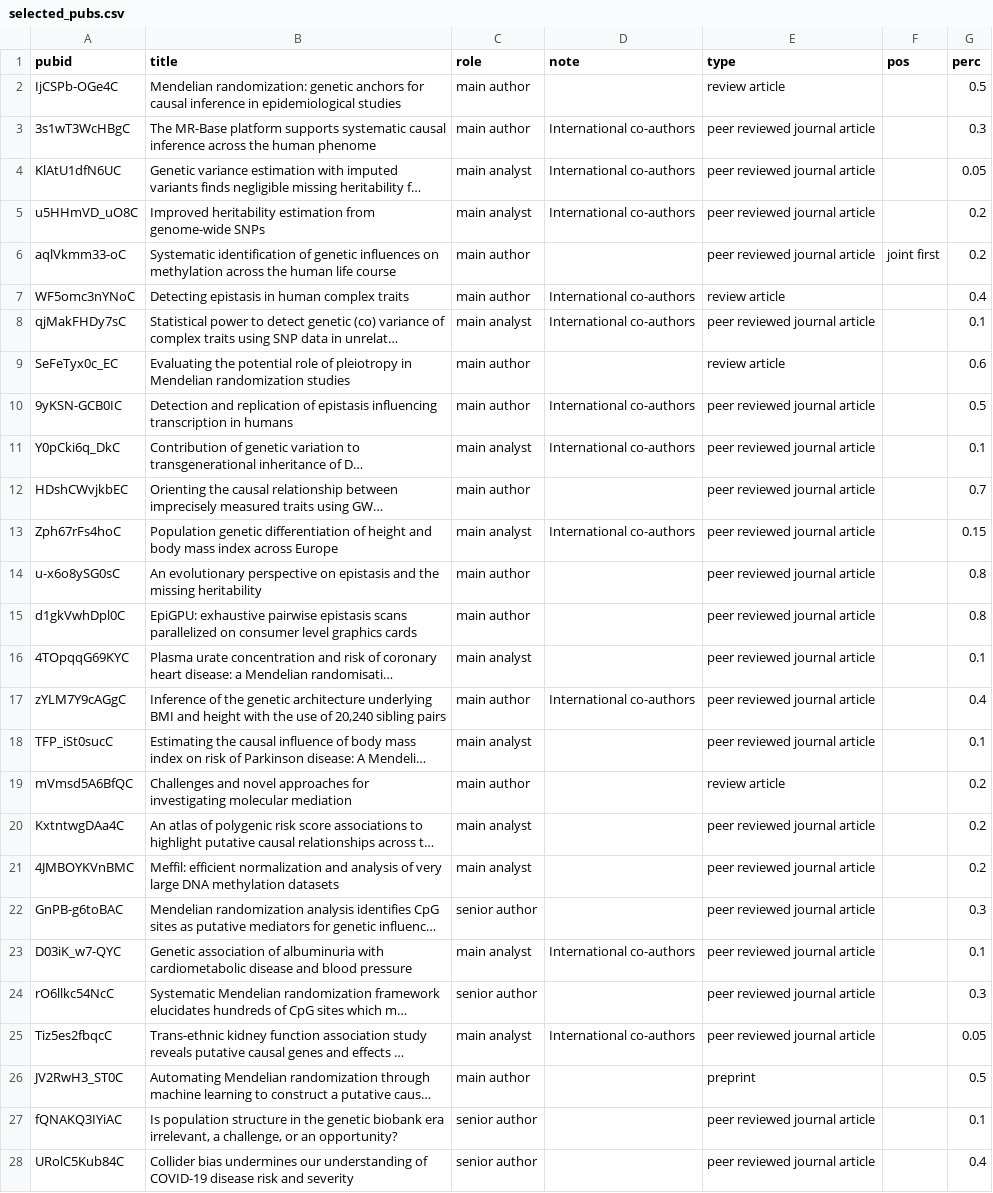
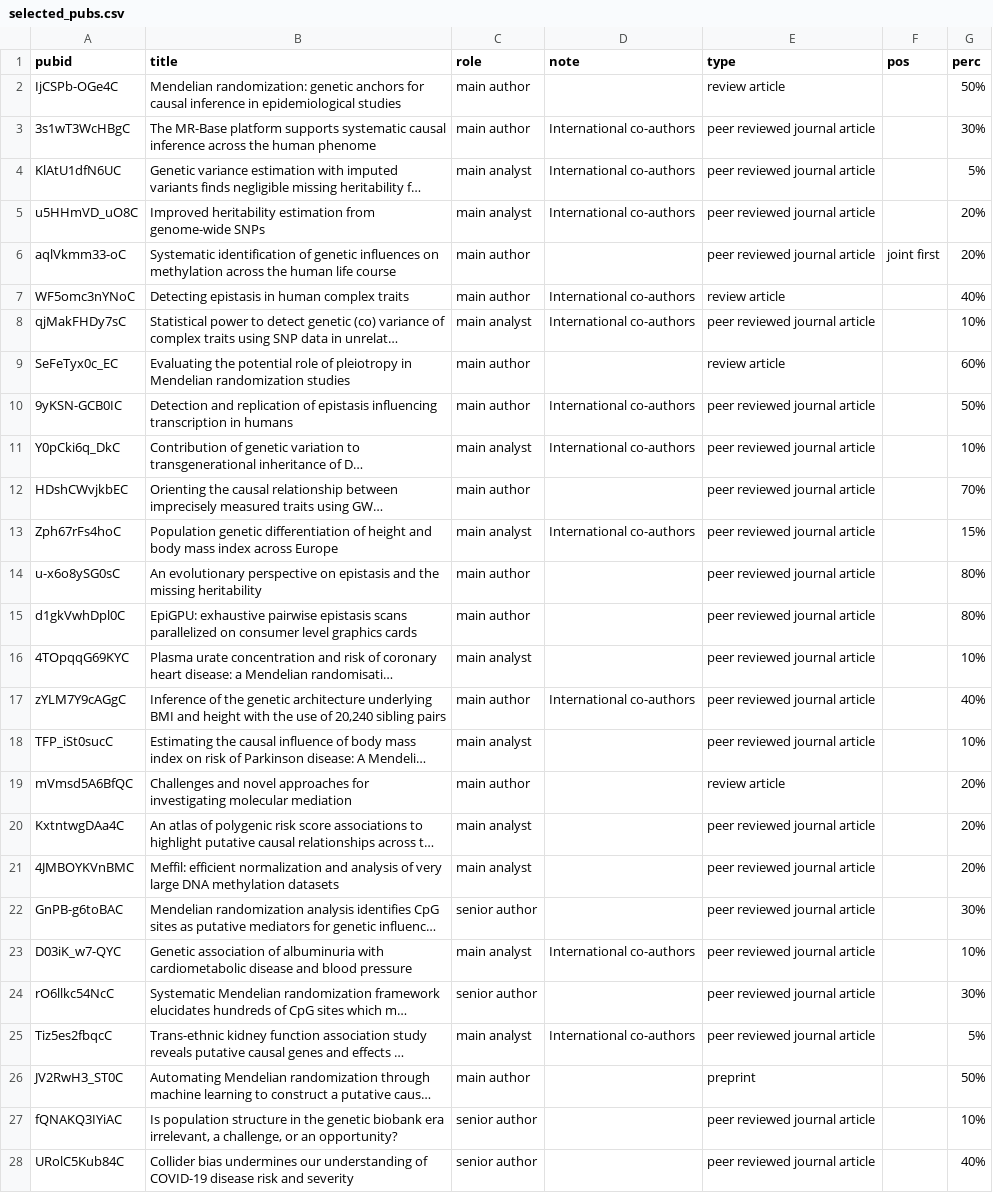
Before and after one commit to explodecomputer/cv, a CSV file: data/selected_pubs.csv, drawn as a sheet; only a part is shown; long unchanged cells end in …; the diff covers the shown part only; the diff names each change by its address in the sheet, - before the commit and + after, or states it on an @@ line.

```diff
--- a/data/selected_pubs.csv
+++ b/data/selected_pubs.csv
-G2 (perc): 0.5
+G2 (perc): 50%
-G3 (perc): 0.3
+G3 (perc): 30%
-G4 (perc): 0.05
+G4 (perc): 5%
-G5:G6 (perc): 0.2
+G5:G6 (perc): 20%
-G7 (perc): 0.4
+G7 (perc): 40%
-G8 (perc): 0.1
+G8 (perc): 10%
-G9 (perc): 0.6
+G9 (perc): 60%
-G10 (perc): 0.5
+G10 (perc): 50%
-G11 (perc): 0.1
+G11 (perc): 10%
-G12 (perc): 0.7
+G12 (perc): 70%
-G13 (perc): 0.15
+G13 (perc): 15%
-G14:G15 (perc): 0.8
+G14:G15 (perc): 80%
-G16 (perc): 0.1
+G16 (perc): 10%
-G17 (perc): 0.4
+G17 (perc): 40%
-G18 (perc): 0.1
+G18 (perc): 10%
-G19:G21 (perc): 0.2
+G19:G21 (perc): 20%
-G22 (perc): 0.3
+G22 (perc): 30%
-G23 (perc): 0.1
+G23 (perc): 10%
-G24 (perc): 0.3
+G24 (perc): 30%
-G25 (perc): 0.05
+G25 (perc): 5%
-G26 (perc): 0.5
+G26 (perc): 50%
-G27 (perc): 0.1
+G27 (perc): 10%
-G28 (perc): 0.4
+G28 (perc): 40%
```
Also changed, not shown: 17 edited cells elsewhere in this file, 3 other files.
